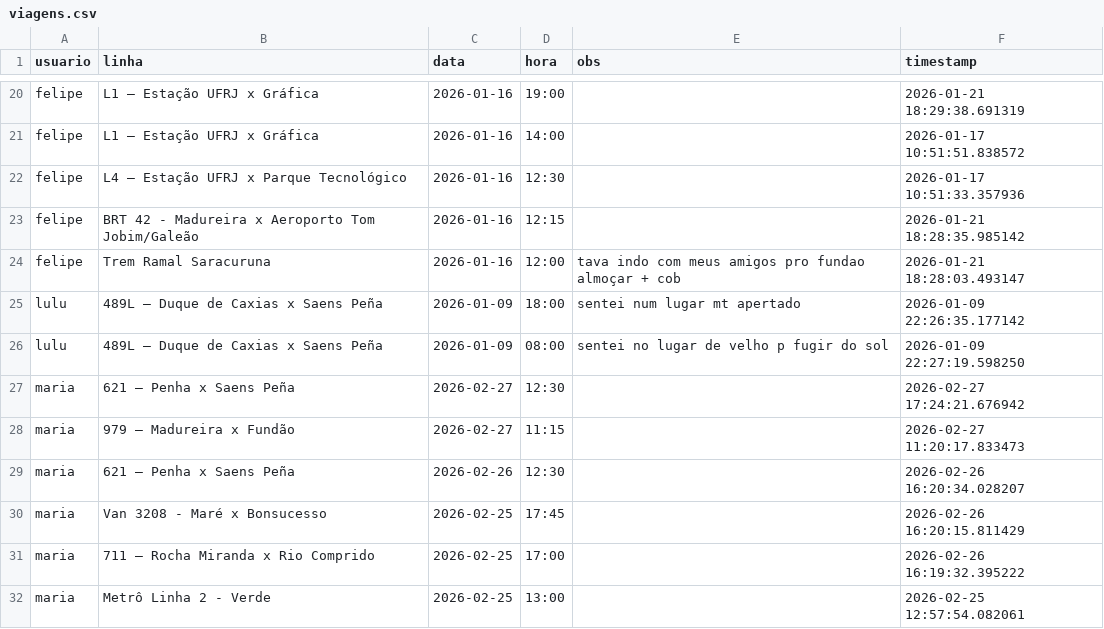
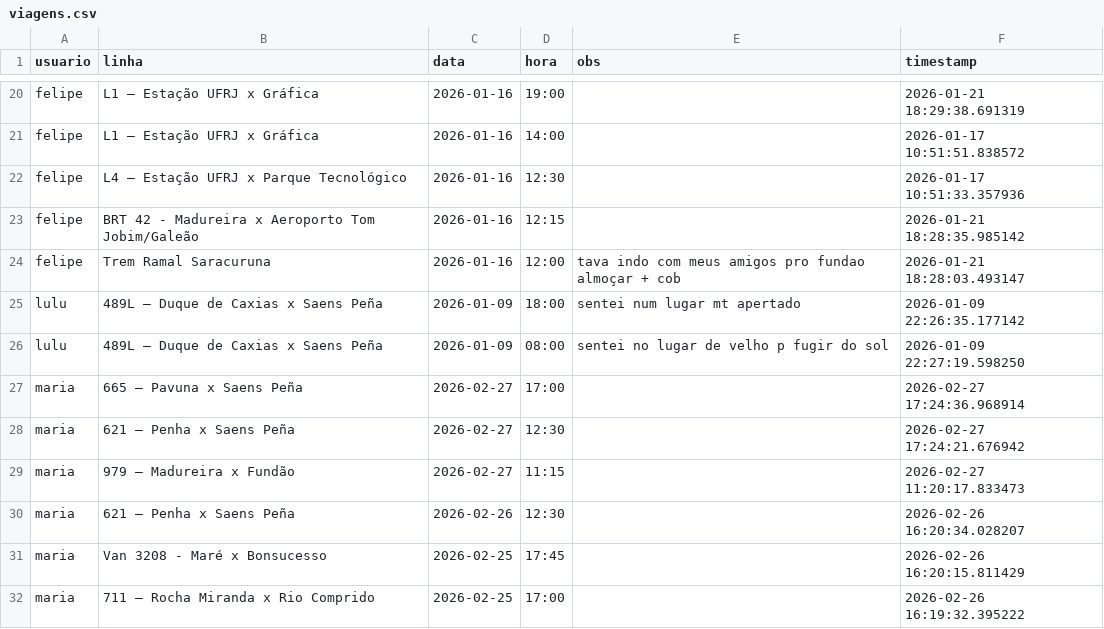
Before and after one commit to milet-o/buslog, a CSV file: viagens.csv, drawn as a sheet; only a part is shown, gaps mark what is left out; the shorter side is filled out with more unchanged rows.

Commit message:
Update Background

```diff
--- a/viagens.csv
+++ b/viagens.csv
@@ -26,2 +26,3 @@ lulu,489L – Duque de Caxias x Saens Peña,2026-01-09,18:00,sentei num lugar mt
 lulu,489L – Duque de Caxias x Saens Peña,2026-01-09,08:00,sentei no lugar de velho p fugir do sol,2026-01-09 22:27:19.598250
+maria,665 – Pavuna x Saens Peña,2026-02-27,17:00,,2026-02-27 17:24:36.968914
 maria,621 – Penha x Saens Peña,2026-02-27,12:30,,2026-02-27 17:24:21.676942
```
